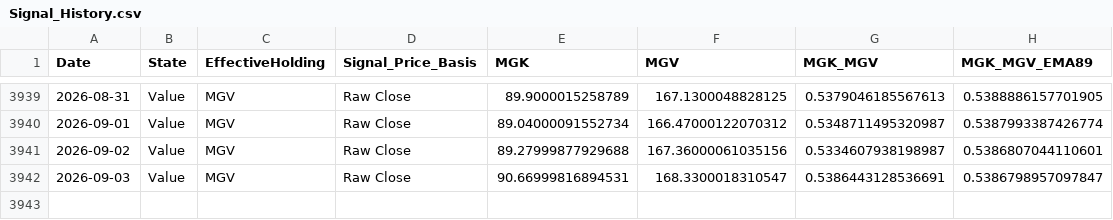
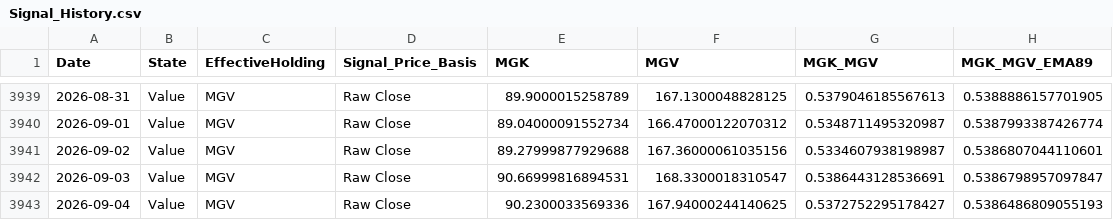
Before and after one commit to wesl8n-sketch/A1V12-Dashboard, a CSV file: Data/Signal_History.csv, drawn as a sheet; only a part is shown, gaps mark what is left out; the diff names each change by its address in the sheet, - before the commit and + after, or states it on an @@ line.

```diff
--- a/Data/Signal_History.csv
+++ b/Data/Signal_History.csv
+row 3943: 2026-09-04 | Value | MGV | Raw Close | 90.2300033569336 | 167.94000244140625 | 0.5372752295178427 | 0.5386486809055193
```
Also changed, not shown: Data/Alpha_Overlay_Daily_Values.csv, Data/Composite_Dividends.csv, 26 other files.
